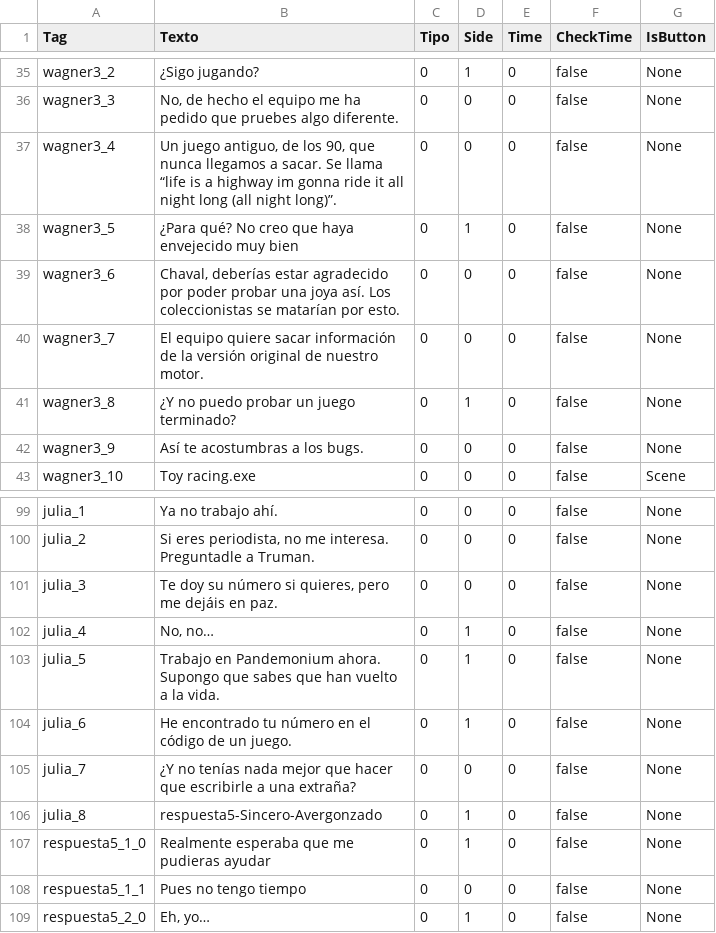
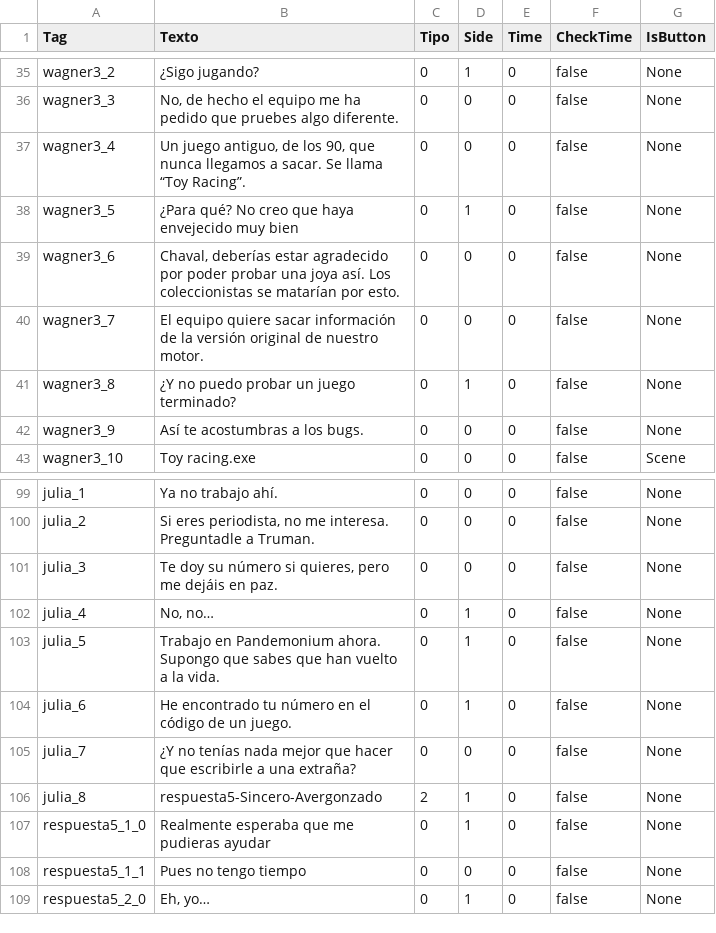
Before and after one commit to VoladorSapo/TesterJuego, a CSV file: Assets/Texto CSV/excelmensajesV4.csv, drawn as a sheet; only a part is shown, gaps mark what is left out.

```diff
--- a/Assets/Texto CSV/excelmensajesV4.csv
+++ b/Assets/Texto CSV/excelmensajesV4.csv
@@ -36,3 +36,3 @@ wagner3_2;¿Sigo jugando?;0;1;0;false;None
 wagner3_3;No, de hecho el equipo me ha pedido que pruebes algo diferente.;0;0;0;false;None
-wagner3_4;Un juego antiguo, de los 90, que nunca llegamos a sacar. Se llama “life is a highway im gonna ride it all night long (all night long)”.;0;0;0;false;None
+wagner3_4;Un juego antiguo, de los 90, que nunca llegamos a sacar. Se llama “Toy Racing”.;0;0;0;false;None
 wagner3_5;¿Para qué? No creo que haya envejecido muy bien;0;1;0;false;None
@@ -105,3 +105,3 @@ julia_6;He encontrado tu número en el código de un juego.;0;1;0;false;None
 julia_7;¿Y no tenías nada mejor que hacer que escribirle a una extraña?;0;0;0;false;None
-julia_8;respuesta5-Sincero-Avergonzado;0;1;0;false;None
+julia_8;respuesta5-Sincero-Avergonzado;2;1;0;false;None
 respuesta5_1_0;Realmente esperaba que me pudieras ayudar;0;1;0;false;None
```
Also changed, not shown: Assets/Texto CSV/proximadialogos.csv, 10 other files.
